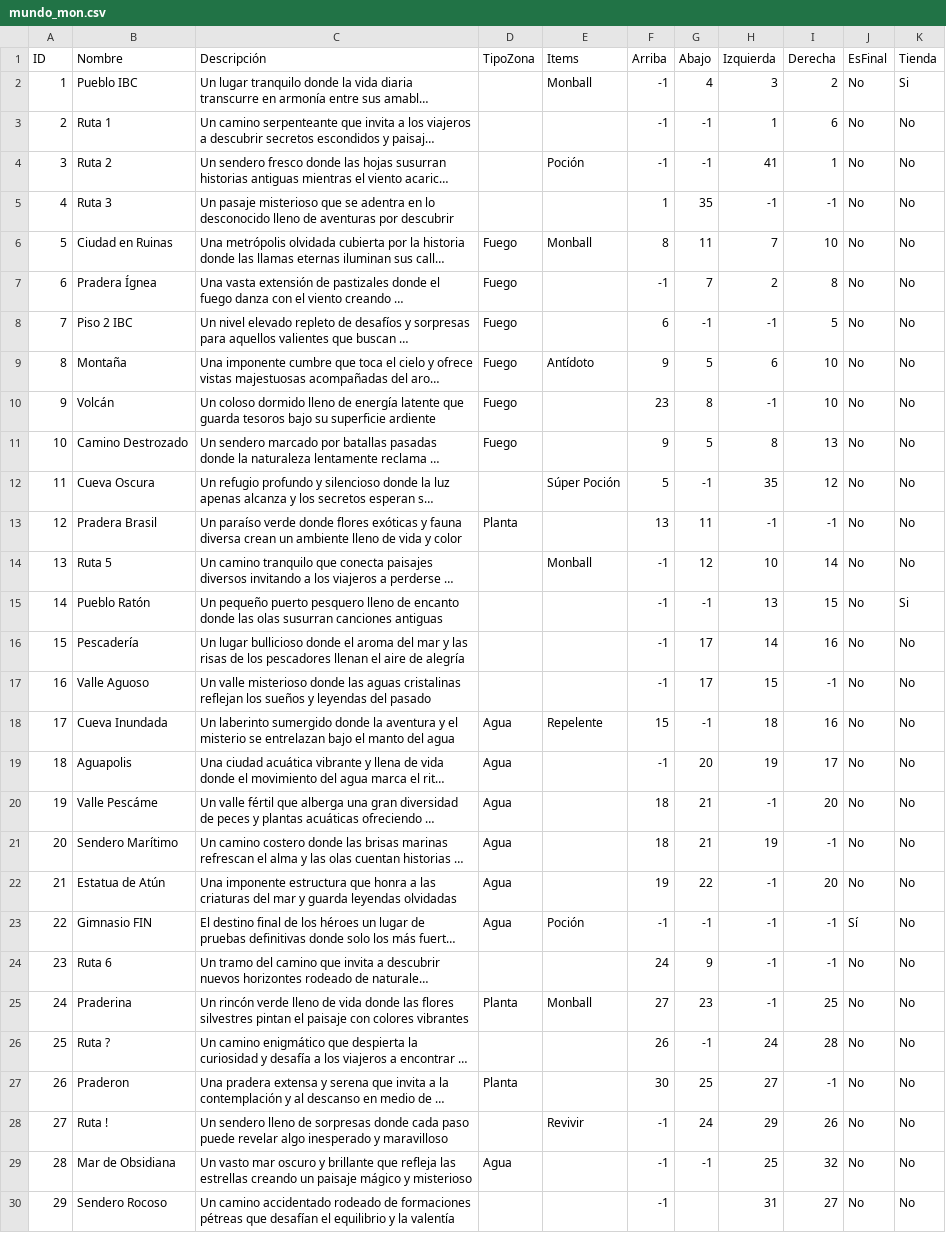
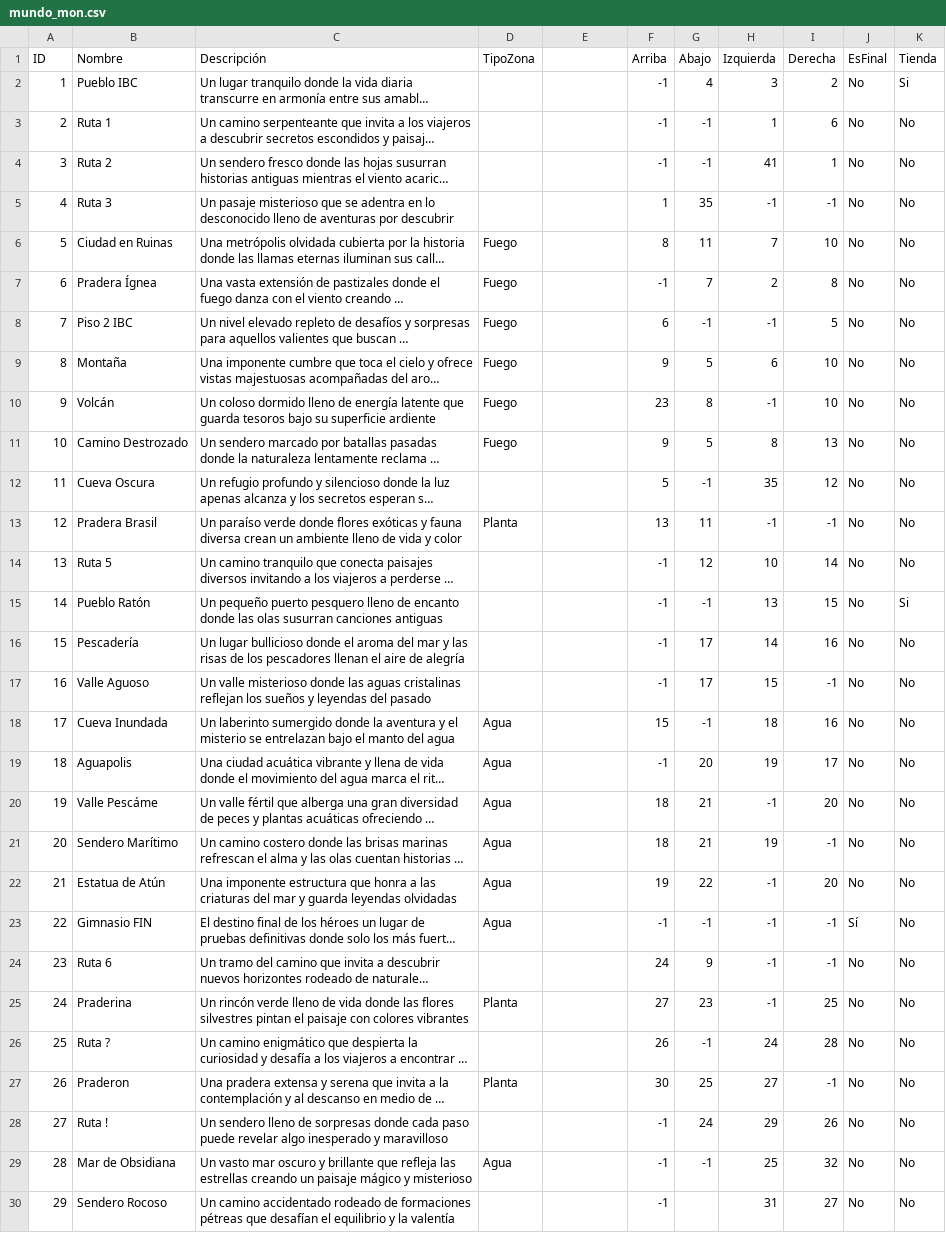
Before and after one commit to honaisu/Proyecto_Estructura, a CSV file: data/mundo_mon.csv, drawn as a sheet; only a part is shown; long unchanged cells end in …; the diff covers the shown part only; the diff names each change by its address in the sheet, - before the commit and + after, or states it on an @@ line.

```diff
--- a/data/mundo_mon.csv
+++ b/data/mundo_mon.csv
-E1: Items
+E1: (empty)
-E2: Monball
+E2: (empty)
-E4: Poción
+E4: (empty)
-E6: Monball
+E6: (empty)
-E9: Antídoto
+E9: (empty)
-E12: Súper Poción
+E12: (empty)
-E14: Monball
+E14: (empty)
-E18: Repelente
+E18: (empty)
-E23: Poción
+E23: (empty)
-E25: Monball
+E25: (empty)
-E28: Revivir
+E28: (empty)
```
Also changed, not shown: 9 edited cells elsewhere in this file, 16 other files.
